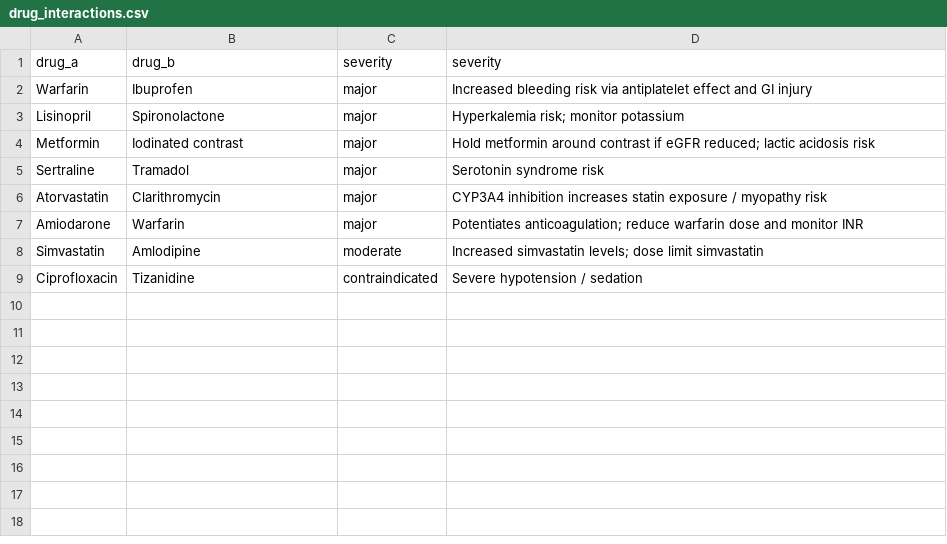
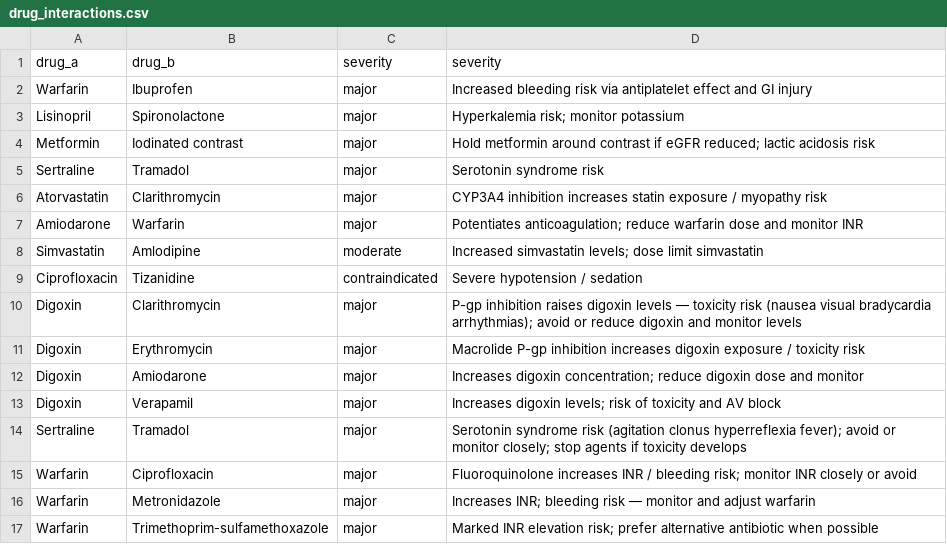
Before and after one commit to rev2607/Multi-Agent-CDSS, a CSV file: backend/data/sample/drug_interactions.csv, drawn as a sheet.

Commit message:
feat: harden specialist routing, polish UI, and document architecture
Add deterministic case-pattern routing with tests, improve agents and
case graph resolve guards, refresh the React case UI, expand sample KB
content, and rewrite README with setup plus full architecture components
(hybrid RAG, agentic RAG, storage, cache).

```diff
--- a/backend/data/sample/drug_interactions.csv
+++ b/backend/data/sample/drug_interactions.csv
@@ -9 +9,9 @@ Simvastatin,Amlodipine,moderate,Increased simvastatin levels; dose limit simvast
 Ciprofloxacin,Tizanidine,contraindicated,Severe hypotension / sedation
+Digoxin,Clarithromycin,major,P-gp inhibition raises digoxin levels — toxicity risk (nausea visual bradycardia arrhythmias); avoid or reduce digoxin and monitor levels
+Digoxin,Erythromycin,major,Macrolide P-gp inhibition increases digoxin exposure / toxicity risk
+Digoxin,Amiodarone,major,Increases digoxin concentration; reduce digoxin dose and monitor
+Digoxin,Verapamil,major,Increases digoxin levels; risk of toxicity and AV block
+Sertraline,Tramadol,major,Serotonin syndrome risk (agitation clonus hyperreflexia fever); avoid or monitor closely; stop agents if toxicity develops
+Warfarin,Ciprofloxacin,major,Fluoroquinolone increases INR / bleeding risk; monitor INR closely or avoid
+Warfarin,Metronidazole,major,Increases INR; bleeding risk — monitor and adjust warfarin
+Warfarin,Trimethoprim-sulfamethoxazole,major,Marked INR elevation risk; prefer alternative antibiotic when possible
```
Also changed, not shown: 19 other files.
